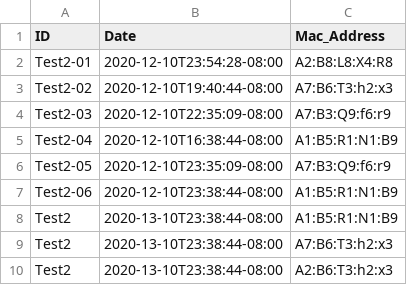
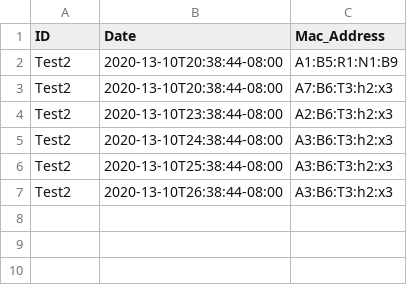
Before and after one commit to mThorlak/ADS, a CSV file: Serveur/sensor_manager/reception_log/test2__10-12-2020.csv, drawn as a sheet.

```diff
--- a/Serveur/sensor_manager/reception_log/test2__10-12-2020.csv
+++ b/Serveur/sensor_manager/reception_log/test2__10-12-2020.csv
@@ -1,10 +1,7 @@
 ID,Date,Mac_Address
-Test2-01,2020-12-10T23:54:28-08:00,A2:B8:L8:X4:R8
-Test2-02,2020-12-10T19:40:44-08:00,A7:B6:T3:h2:x3
-Test2-03,2020-12-10T22:35:09-08:00,A7:B3:Q9:f6:r9
-Test2-04,2020-12-10T16:38:44-08:00,A1:B5:R1:N1:B9
-Test2-05,2020-12-10T23:35:09-08:00,A7:B3:Q9:f6:r9
-Test2-06,2020-12-10T23:38:44-08:00,A1:B5:R1:N1:B9
-Test2,2020-13-10T23:38:44-08:00,A1:B5:R1:N1:B9
-Test2,2020-13-10T23:38:44-08:00,A7:B6:T3:h2:x3
+Test2,2020-13-10T20:38:44-08:00,A1:B5:R1:N1:B9
+Test2,2020-13-10T20:38:44-08:00,A7:B6:T3:h2:x3
 Test2,2020-13-10T23:38:44-08:00,A2:B6:T3:h2:x3
+Test2,2020-13-10T24:38:44-08:00,A3:B6:T3:h2:x3
+Test2,2020-13-10T25:38:44-08:00,A3:B6:T3:h2:x3
+Test2,2020-13-10T26:38:44-08:00,A3:B6:T3:h2:x3
```
Also changed, not shown: 4 other files.
